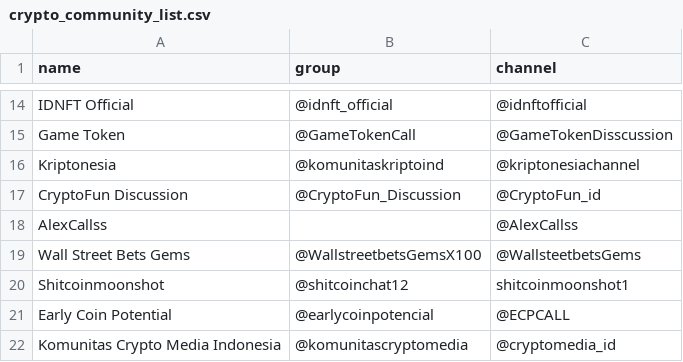
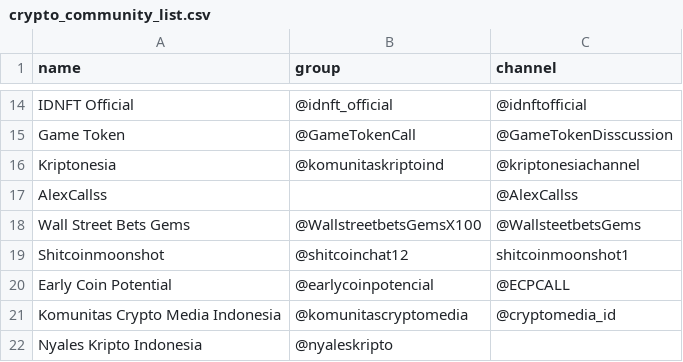
Before and after one commit to faishal-lib/Dataset, a CSV file: Blockchain/Community/Telegram/crypto_community_list.csv, drawn as a sheet; only a part is shown, gaps mark what is left out; the shorter side is filled out with more unchanged rows.

Commit message:
Update crypto_community_list.csv

```diff
--- a/Blockchain/Community/Telegram/crypto_community_list.csv
+++ b/Blockchain/Community/Telegram/crypto_community_list.csv
@@ -16,3 +16,2 @@ Game Token,@GameTokenCall,@GameTokenDisscussion
 Kriptonesia,@komunitaskriptoind,@kriptonesiachannel
-CryptoFun Discussion,@CryptoFun_Discussion,@CryptoFun_id
 AlexCallss,,@AlexCallss
```
